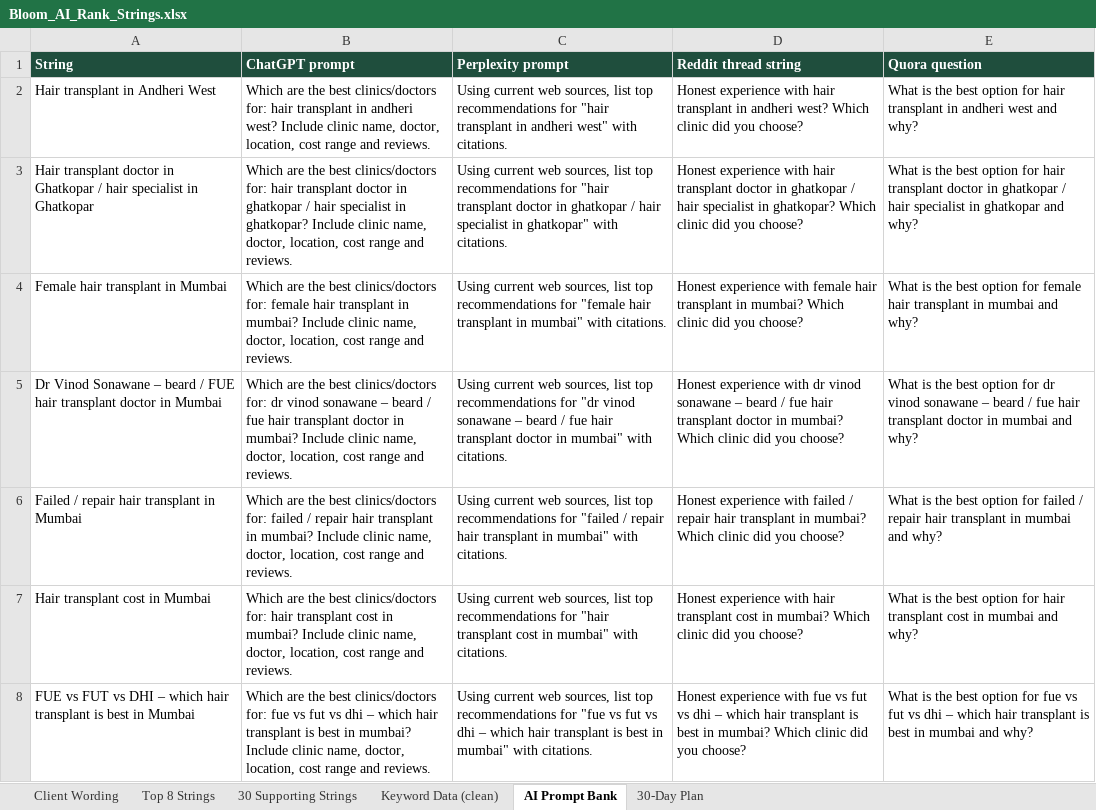
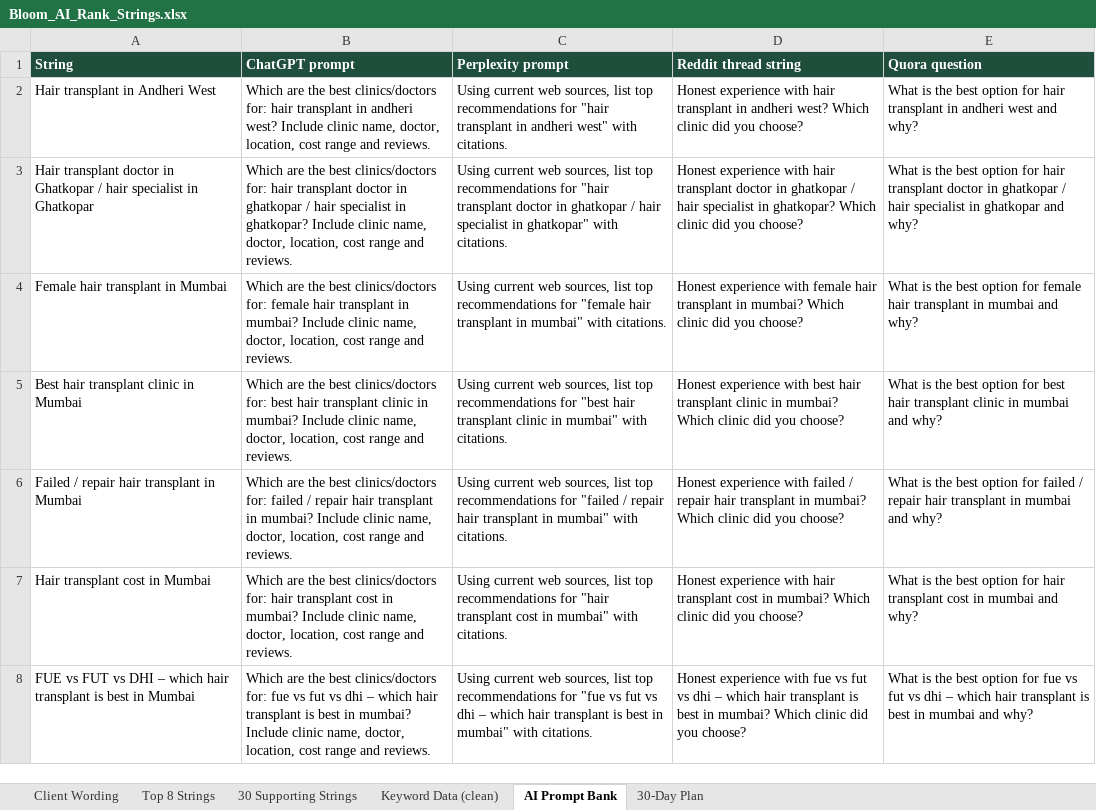
Before and after one commit to gayatriswami1991/bloom, an Excel workbook: Bloom_AI_Rank_Strings.xlsx, sheet AI Prompt Bank, drawn as a sheet; only a part is shown; values as stored, in another font and other column widths than the file's, no borders; removed rows and columns are numbered as before the commit, all else as after; the diff names each change by its address in the sheet, - before the commit and + after, or states it on an @@ line.

```diff
--- a/Bloom_AI_Rank_Strings.xlsx (sheet AI Prompt Bank)
+++ b/Bloom_AI_Rank_Strings.xlsx (sheet AI Prompt Bank)
-row 5: Dr Vinod Sonawane – beard / FUE hair transplant doctor in Mumbai | Which are the best clinics/doctors for: dr vinod sonawane – beard / fue hair transplant doctor in mumbai? Include clinic name, doctor, location, cost range and reviews. | Using current web sources, list top recommendations for "dr vinod sonawane – beard / fue hair transplant doctor in mumbai" with citations. | Honest experience with dr vinod sonawane – beard / fue hair transplant doctor in mumbai? Which clinic did you choose? | What is the best option for dr vinod sonawane – beard / fue hair transplant doctor in mumbai and why?
+row 5: Best hair transplant clinic in Mumbai | Which are the best clinics/doctors for: best hair transplant clinic in mumbai? Include clinic name, doctor, location, cost range and reviews. | Using current web sources, list top recommendations for "best hair transplant clinic in mumbai" with citations. | Honest experience with best hair transplant clinic in mumbai? Which clinic did you choose? | What is the best option for best hair transplant clinic in mumbai and why?
```
Also changed, not shown: sheet Top 8 Strings, sheet 30 Supporting Strings.
